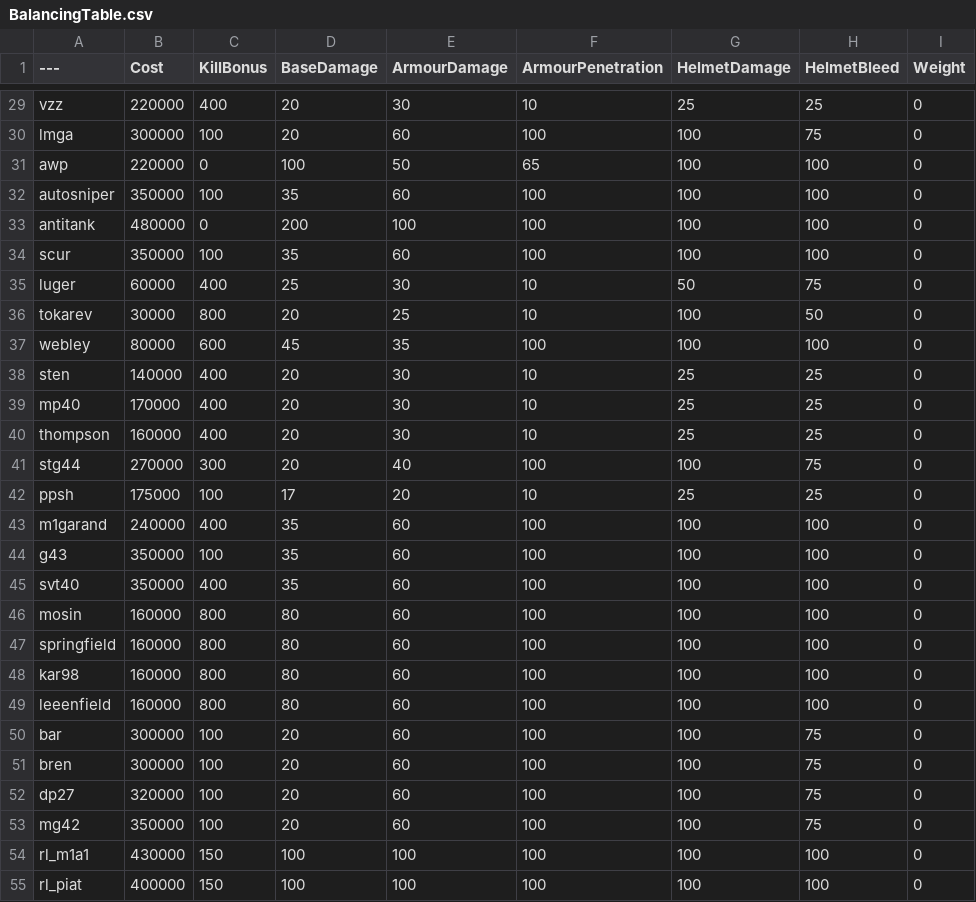
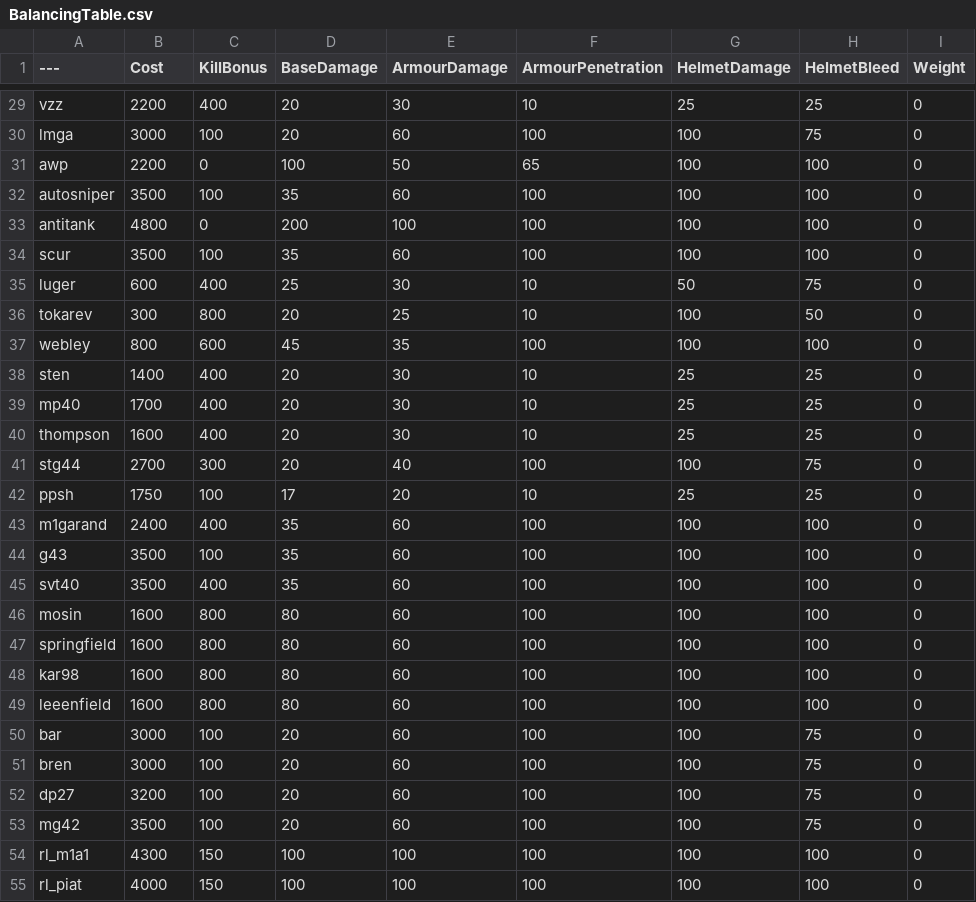
Before and after one commit to Djet/pavlovVR-server, a CSV file: BalancingTable.csv, drawn as a sheet; only a part is shown, gaps mark what is left out; the diff covers the shown part only; the diff names each change by its address in the sheet, - before the commit and + after, or states it on an @@ line.

```diff
--- a/BalancingTable.csv
+++ b/BalancingTable.csv
-B29 (Cost): 220000
+B29 (Cost): 2200
-B30 (Cost): 300000
+B30 (Cost): 3000
-B31 (Cost): 220000
+B31 (Cost): 2200
-B32 (Cost): 350000
+B32 (Cost): 3500
-B33 (Cost): 480000
+B33 (Cost): 4800
-B34 (Cost): 350000
+B34 (Cost): 3500
-B35 (Cost): 60000
+B35 (Cost): 600
-B36 (Cost): 30000
+B36 (Cost): 300
-B37 (Cost): 80000
+B37 (Cost): 800
-B38 (Cost): 140000
+B38 (Cost): 1400
-B39 (Cost): 170000
+B39 (Cost): 1700
-B40 (Cost): 160000
+B40 (Cost): 1600
-B41 (Cost): 270000
+B41 (Cost): 2700
-B42 (Cost): 175000
+B42 (Cost): 1750
-B43 (Cost): 240000
+B43 (Cost): 2400
-B44:B45 (Cost): 350000
+B44:B45 (Cost): 3500
-B46:B49 (Cost): 160000
+B46:B49 (Cost): 1600
-B50:B51 (Cost): 300000
+B50:B51 (Cost): 3000
-B52 (Cost): 320000
+B52 (Cost): 3200
-B53 (Cost): 350000
+B53 (Cost): 3500
-B54 (Cost): 430000
+B54 (Cost): 4300
-B55 (Cost): 400000
+B55 (Cost): 4000
```
Also changed, not shown: 69 edited cells elsewhere in this file.
